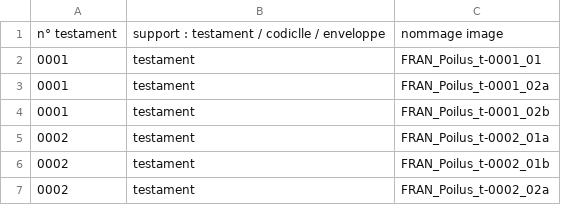
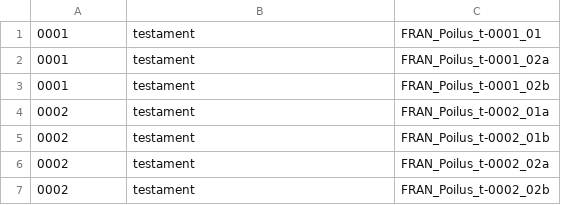
Before and after one commit to TestamentsDePoilus/pyAdmin, a CSV file: importer/data/data-numerisation.csv, drawn as a sheet; only a part is shown; the shorter side is filled out with more unchanged rows; the diff names each change by its address in the sheet, - before the commit and + after, or states it on an @@ line.

```diff
--- a/importer/data/data-numerisation.csv
+++ b/importer/data/data-numerisation.csv
-row 1: n° testament | support : testament / codiclle / enveloppe | nommage image
```
Also changed, not shown: importer/data/data-metadata.csv, 1 other file.
